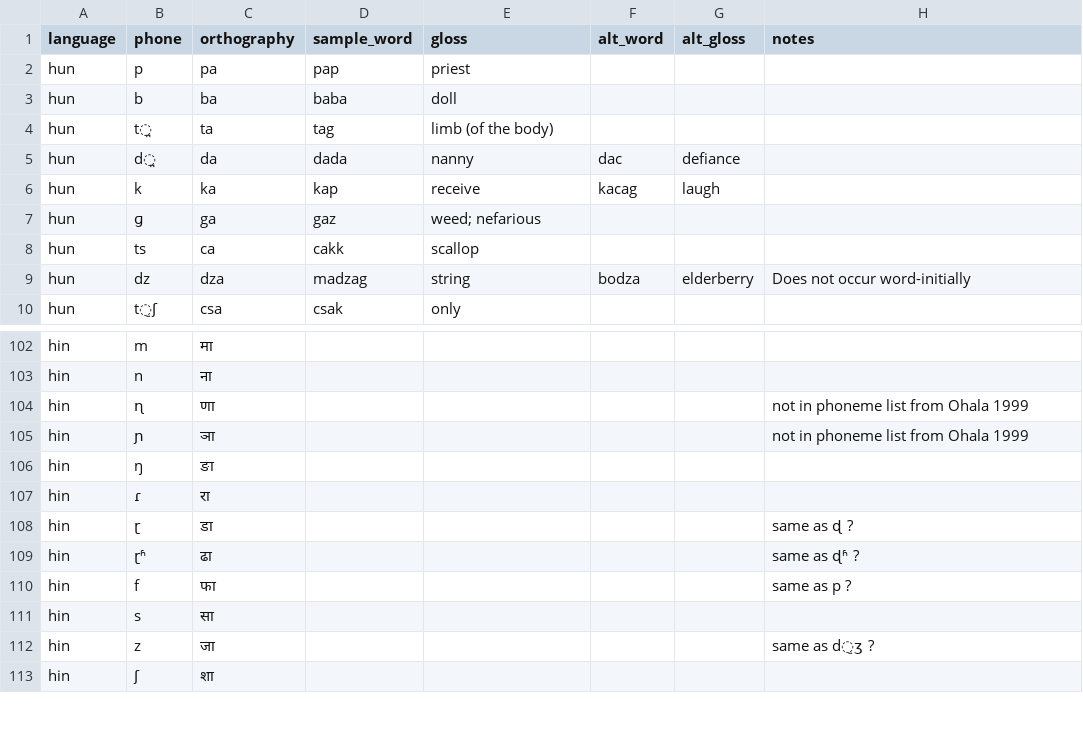
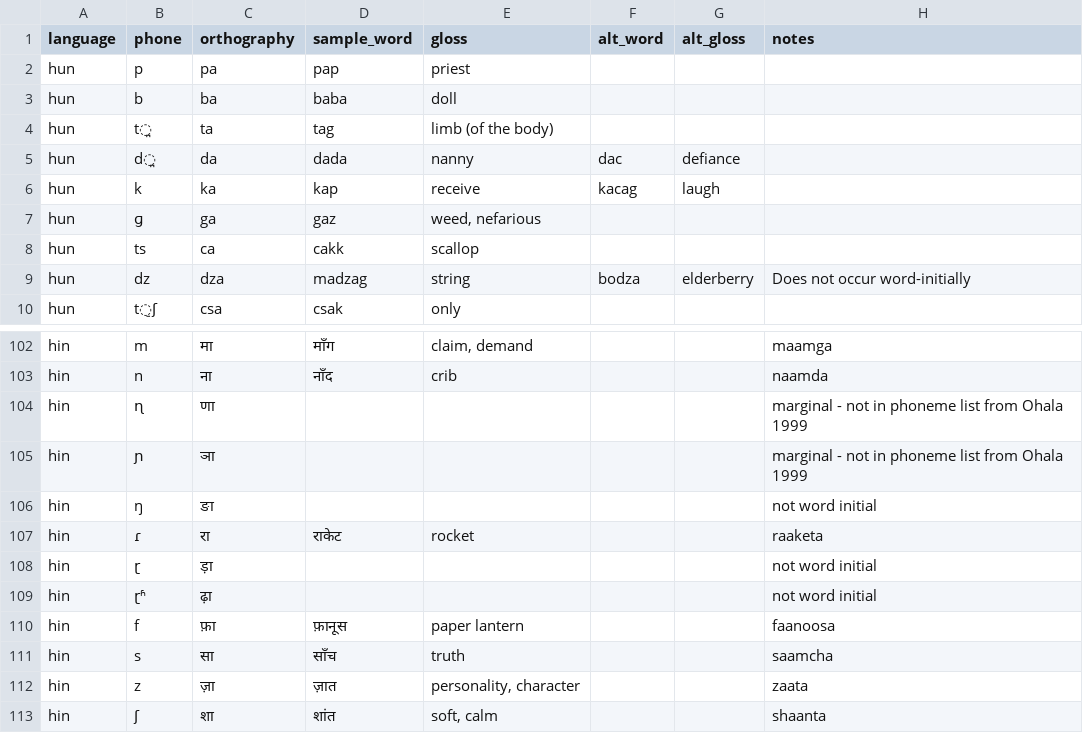
Before and after one commit to drammock/eeg-phone-coding, a TSV file: jsalt-validation-stimuli.tsv, drawn as a sheet; only a part is shown, gaps mark what is left out; the diff covers the shown part only; the diff names each change by its address in the sheet, - before the commit and + after, or states it on an @@ line.

Commit message:
fix hawthorn character, add hindi words

```diff
--- a/jsalt-validation-stimuli.tsv
+++ b/jsalt-validation-stimuli.tsv
-E7 (gloss): weed; nefarious
+E7 (gloss): weed, nefarious
-D102 (sample_word): (empty)
+D102 (sample_word): माँग
-E102 (gloss): (empty)
+E102 (gloss): claim, demand
-H102 (notes): (empty)
+H102 (notes): maamga
-D103 (sample_word): (empty)
+D103 (sample_word): नाँद
-E103 (gloss): (empty)
+E103 (gloss): crib
-H103 (notes): (empty)
+H103 (notes): naamda
-H104:H105 (notes): not in phoneme list from Ohala 1999
+H104:H105 (notes): marginal - not in phoneme list from Ohala 1999
-H106 (notes): (empty)
+H106 (notes): not word initial
-D107 (sample_word): (empty)
+D107 (sample_word): राकेट
-E107 (gloss): (empty)
+E107 (gloss): rocket
-H107 (notes): (empty)
+H107 (notes): raaketa
-C108 (orthography): डा
+C108 (orthography): ड़ा
-H108 (notes): same as ɖ ?
+H108 (notes): not word initial
-C109 (orthography): ढा
+C109 (orthography): ढ़ा
-H109 (notes): same as ɖʱ ?
+H109 (notes): not word initial
-C110 (orthography): फा
+C110 (orthography): फ़ा
-D110 (sample_word): (empty)
+D110 (sample_word): फ़ानूस
-E110 (gloss): (empty)
+E110 (gloss): paper lantern
-H110 (notes): same as p ?
+H110 (notes): faanoosa
-D111 (sample_word): (empty)
+D111 (sample_word): साँच
-E111 (gloss): (empty)
+E111 (gloss): truth
-H111 (notes): (empty)
+H111 (notes): saamcha
-C112 (orthography): जा
+C112 (orthography): ज़ा
-D112 (sample_word): (empty)
+D112 (sample_word): ज़ात
-E112 (gloss): (empty)
+E112 (gloss): personality, character
-H112 (notes): same as d̠ʒ ?
+H112 (notes): zaata
-D113 (sample_word): (empty)
+D113 (sample_word): शांत
-E113 (gloss): (empty)
+E113 (gloss): soft, calm
-H113 (notes): (empty)
+H113 (notes): shaanta
```
Also changed, not shown: 81 edited cells elsewhere in this file.
